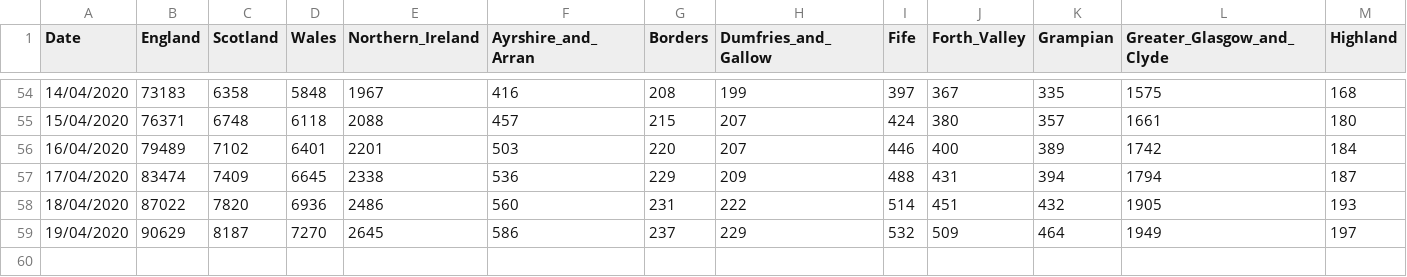
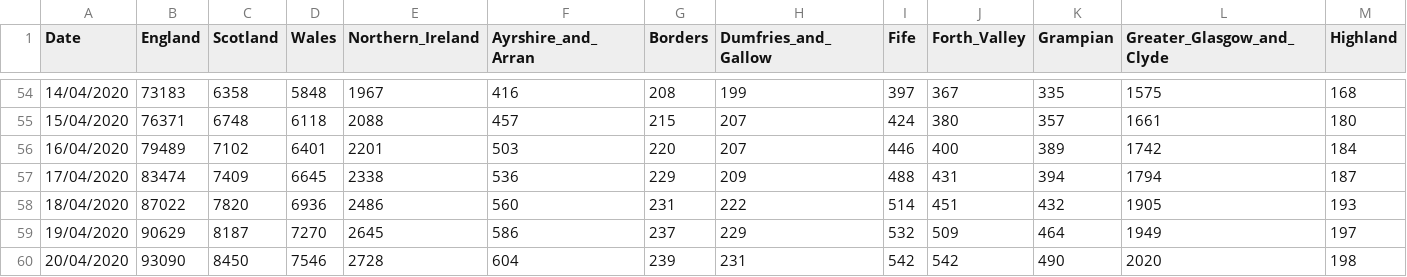
Before and after one commit to emmadoughty/Daily_COVID-19, a CSV file: Data/COVID19_by_area.csv, drawn as a sheet; only a part is shown, gaps mark what is left out; rows hold the shown columns only; the diff names each change by its address in the sheet, - before the commit and + after, or states it on an @@ line.

```diff
--- a/Data/COVID19_by_area.csv
+++ b/Data/COVID19_by_area.csv
+row 60: 20/04/2020 | 93090 | 8450 | 7546 | 2728 | 604 | 239 | 231 | 542 | 542 | 490 | 2020 | 198
```
Also changed, not shown: Data/COVID19_by_day.csv, Data/cases_by_area.csv, 3 other files.
